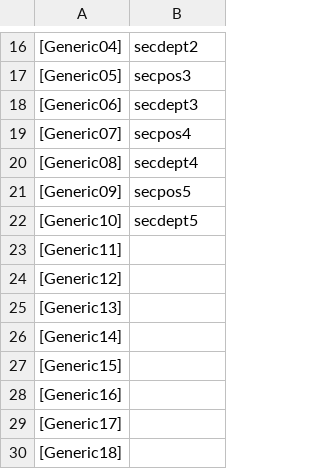
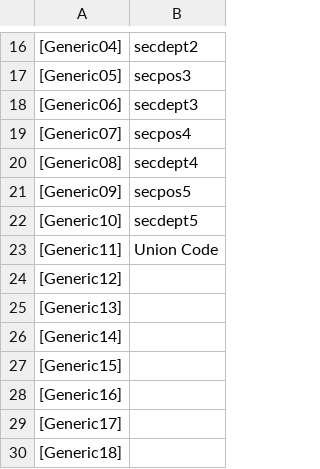
Before and after one commit to jasonbrodeur/VIVO-DW-Tools, a TSV file: lookup_tables/DW_to_Elements_mapping.tsv, drawn as a sheet; only a part is shown, gaps mark what is left out; the diff names each change by its address in the sheet, - before the commit and + after, or states it on an @@ line.

Commit message:
updated

```diff
--- a/lookup_tables/DW_to_Elements_mapping.tsv
+++ b/lookup_tables/DW_to_Elements_mapping.tsv
-B23: (empty)
+B23: Union Code
```
